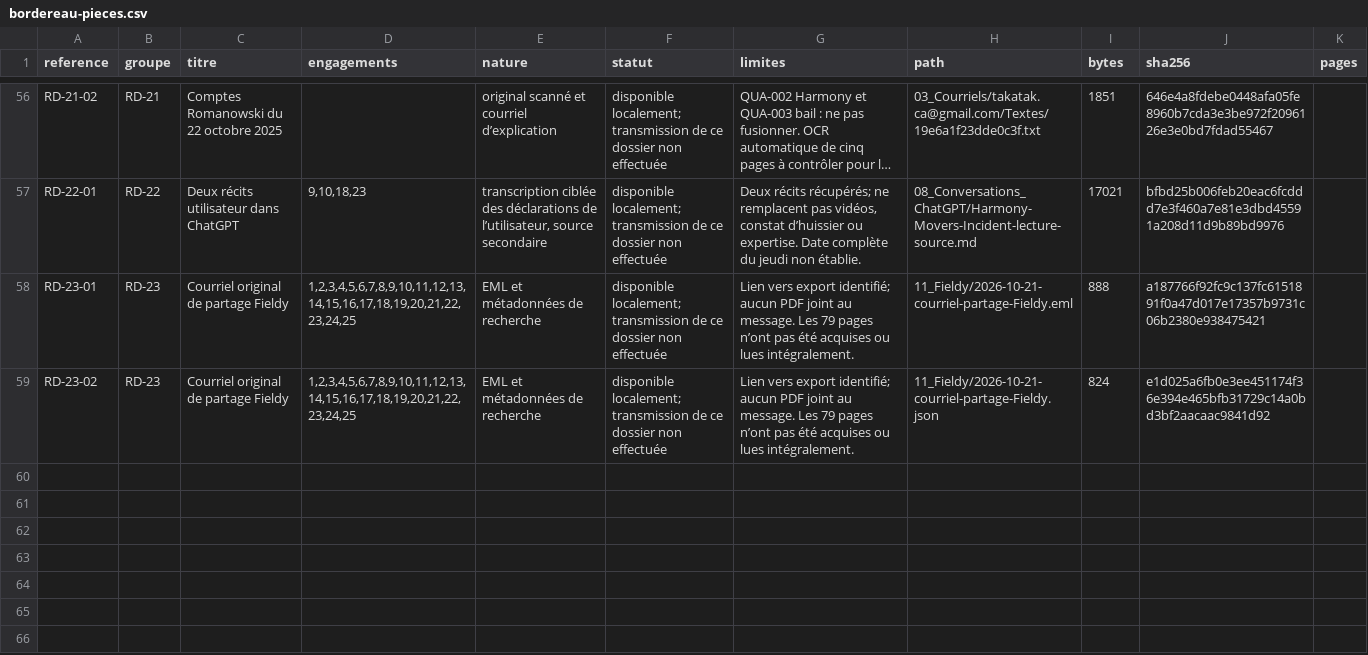
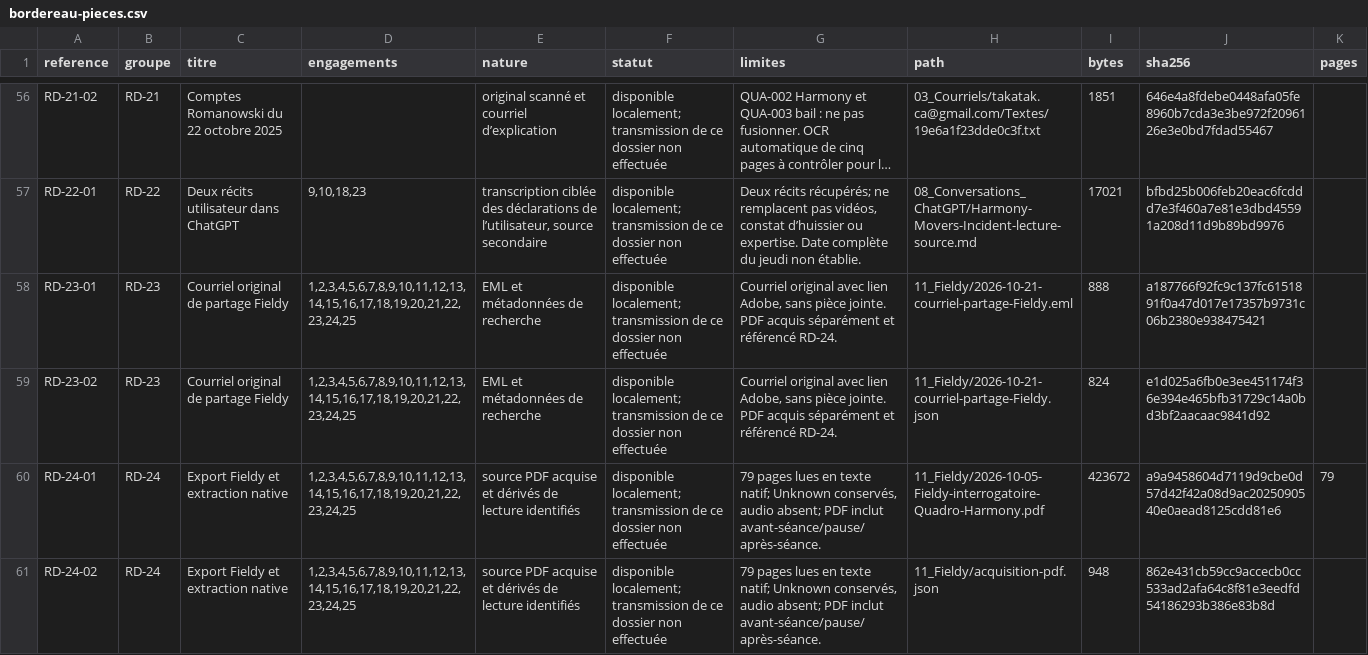
Before and after one commit to takatakca/assurance-6241, a CSV file: docs/HARMONY MOVERS/01_Synthese_et_chronologie/Reponse_Dufourd_20_octobre_2026/bordereau-pieces.csv, drawn as a sheet; only a part is shown, gaps mark what is left out; long unchanged cells end in …; the diff covers the shown part only; the diff names each change by its address in the sheet, - before the commit and + after, or states it on an @@ line.

Commit message:
Publier les trois dossiers documentaires sur GitHub Pages

```diff
--- a/docs/HARMONY MOVERS/01_Synthese_et_chronologie/Reponse_Dufourd_20_octobre_2026/bordereau-pieces.csv
+++ b/docs/HARMONY MOVERS/01_Synthese_et_chronologie/Reponse_Dufourd_20_octobre_2026/bordereau-pieces.csv
-G58:G59 (limites): Lien vers export identifié; aucun PDF joint au message. Les 79 pages n’ont pas été acquises ou lues intégralement.
+G58:G59 (limites): Courriel original avec lien Adobe, sans pièce jointe. PDF acquis séparément et référencé RD-24.
+row 60: RD-24-01 | RD-24 | Export Fieldy et extraction native | 1,2,3,4,5,6,7,8,9,10,11,12,13,14,15,16,17,18,19,20,21,22,23,24,25 | source PDF acquise et dérivés de lecture identifiés | disponible localement; transmission de ce dossier non effectuée | 79 pages lues en texte natif; Unknown conservés, audio absent; PDF inclut avant-séance/pause/après-séance. | 11_Fieldy/2026-10-05-Fieldy-interrogatoire-Quadro-Harmony.pdf | 423672 | a9a9458604d7119d9cbe0d57d42f42a08d9ac2025090540e0aead8125cdd81e6 | 79
+row 61: RD-24-02 | RD-24 | Export Fieldy et extraction native | 1,2,3,4,5,6,7,8,9,10,11,12,13,14,15,16,17,18,19,20,21,22,23,24,25 | source PDF acquise et dérivés de lecture identifiés | disponible localement; transmission de ce dossier non effectuée | 79 pages lues en texte natif; Unknown conservés, audio absent; PDF inclut avant-séance/pause/après-séance. | 11_Fieldy/acquisition-pdf.json | 948 | 862e431cb59cc9accecb0cc533ad2afa64c8f81e3eedfd54186293b386e83b8d
```
Also changed, not shown: 4 added rows and 2 edited cells elsewhere in this file, 44 other files.
